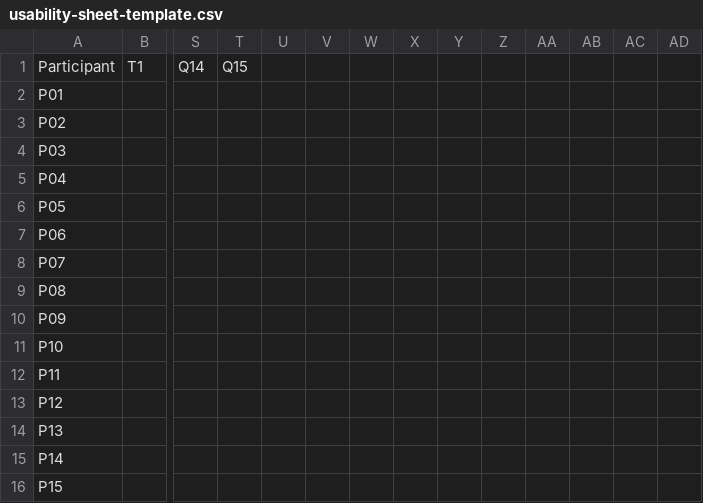
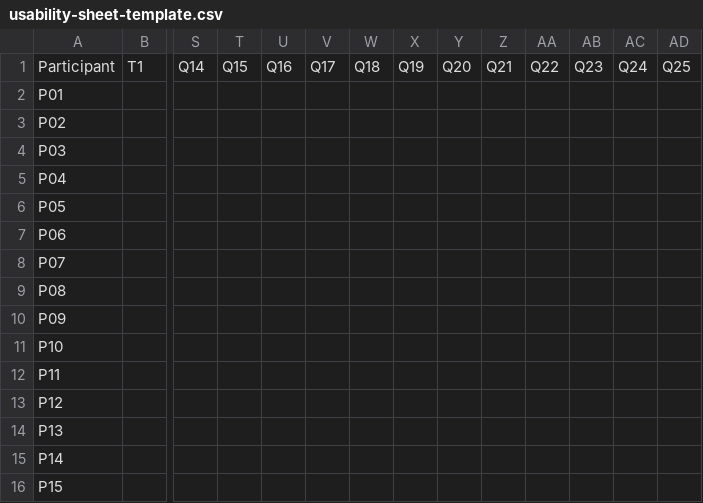
Before and after one commit to maximizeShareholderValue/media-bias-aware-extension, a CSV file: eval/usability-sheet-template.csv, drawn as a sheet; only a part is shown, gaps mark what is left out; the diff names each change by its address in the sheet, - before the commit and + after, or states it on an @@ line.

```diff
--- a/eval/usability-sheet-template.csv
+++ b/eval/usability-sheet-template.csv
-U1: (empty)
+U1: Q16
-V1: (empty)
+V1: Q17
-W1: (empty)
+W1: Q18
-X1: (empty)
+X1: Q19
-Y1: (empty)
+Y1: Q20
-Z1: (empty)
+Z1: Q21
-AA1: (empty)
+AA1: Q22
-AB1: (empty)
+AB1: Q23
-AC1: (empty)
+AC1: Q24
-AD1: (empty)
+AD1: Q25
```
Also changed, not shown: 4 other files.
